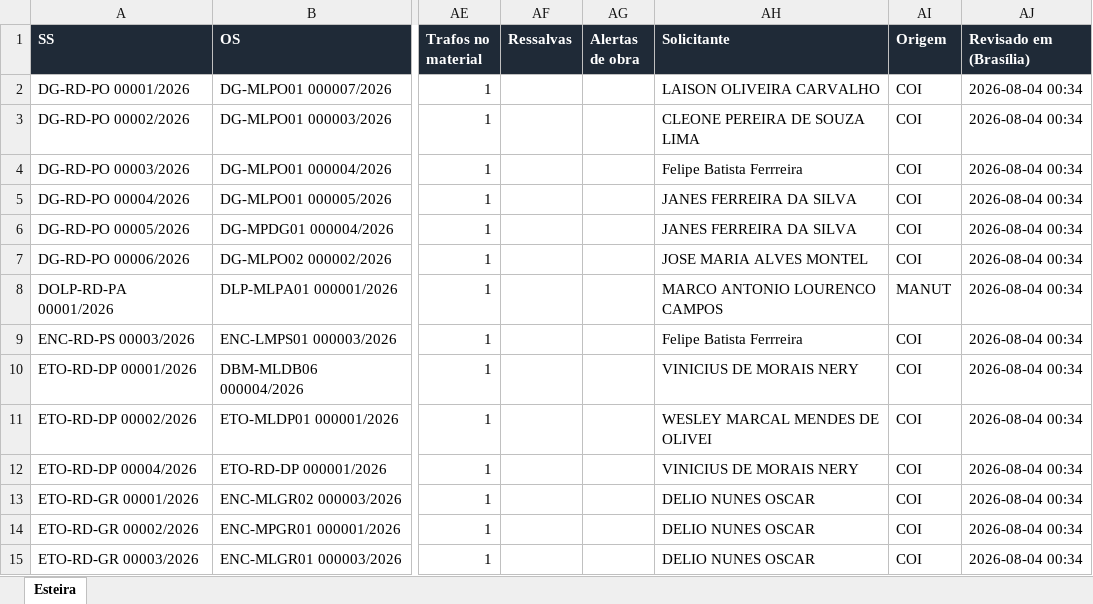
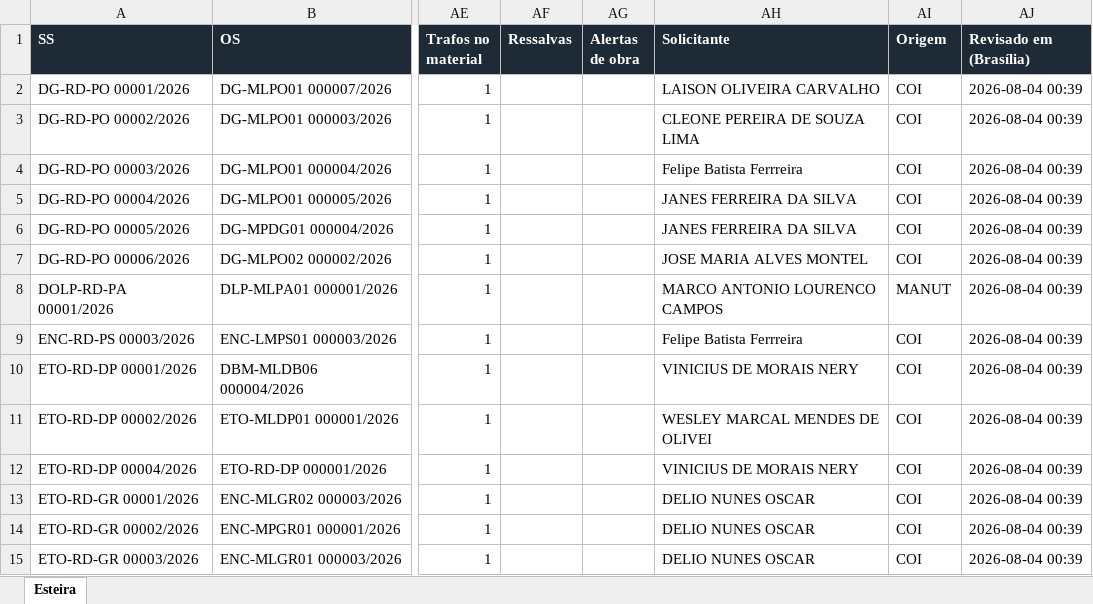
Before and after one commit to LGRSV/repositorio_x, an Excel workbook: auditoria-transformadores-134/public/bases/Base_Esteira_Completa.xlsx, sheet Esteira, drawn as a sheet; only a part is shown, gaps mark what is left out; values as stored, in another font and other column widths than the file's, no borders; the diff covers the shown part only; the diff names each change by its address in the sheet, - before the commit and + after, or states it on an @@ line.

```diff
--- a/auditoria-transformadores-134/public/bases/Base_Esteira_Completa.xlsx (sheet Esteira)
+++ b/auditoria-transformadores-134/public/bases/Base_Esteira_Completa.xlsx (sheet Esteira)
-AJ2:AJ15 (Revisado em (Brasília)): 2026-08-04 00:34
+AJ2:AJ15 (Revisado em (Brasília)): 2026-08-04 00:39
```
Also changed, not shown: 1479 edited cells elsewhere in this sheet, 4 other files.
